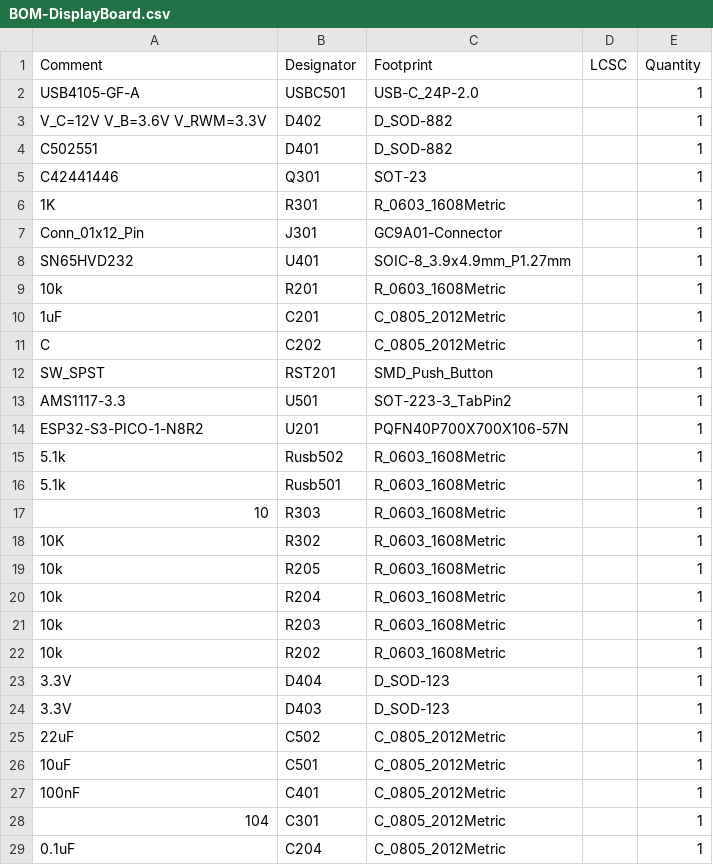
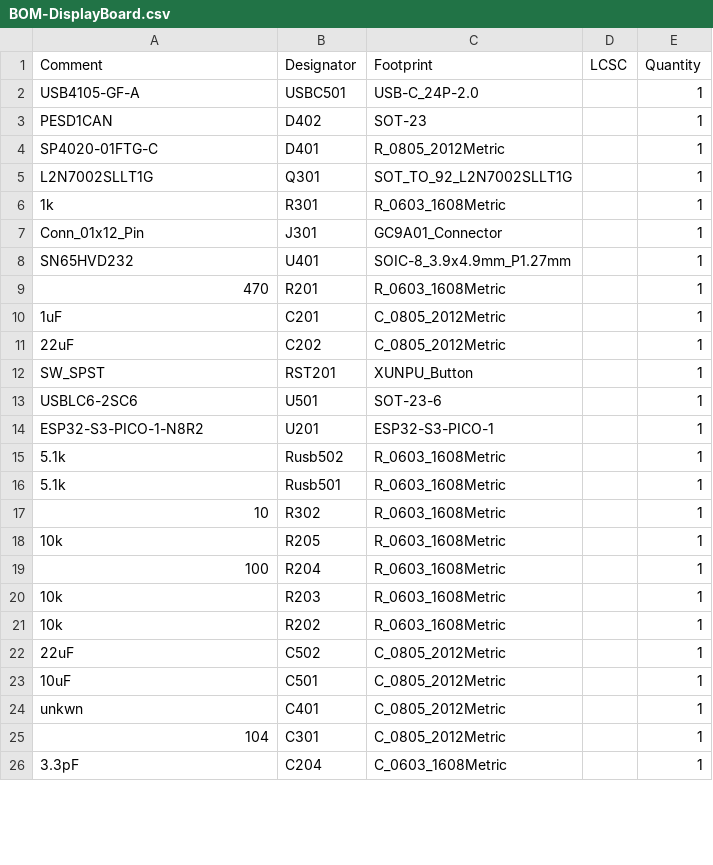
Before and after one commit to VogelPapaFinn/DisplayBoard_PCB, a CSV file: jlcpcb/production_files/BOM-DisplayBoard.csv, drawn as a sheet; only a part is shown; the diff covers the shown part only.

```diff
--- a/jlcpcb/production_files/BOM-DisplayBoard.csv
+++ b/jlcpcb/production_files/BOM-DisplayBoard.csv
@@ -2,28 +2,25 @@ Comment,Designator,Footprint,LCSC,Quantity
 USB4105-GF-A,USBC501,USB-C_24P-2.0,,1
-V_C=12V V_B=3.6V V_RWM=3.3V,D402,D_SOD-882,,1
-C502551,D401,D_SOD-882,,1
-C42441446,Q301,SOT-23,,1
-1K,R301,R_0603_1608Metric,,1
-Conn_01x12_Pin,J301,GC9A01-Connector,,1
+PESD1CAN,D402,SOT-23,,1
+SP4020-01FTG-C,D401,R_0805_2012Metric,,1
+L2N7002SLLT1G,Q301,SOT_TO_92_L2N7002SLLT1G,,1
+1k,R301,R_0603_1608Metric,,1
+Conn_01x12_Pin,J301,GC9A01_Connector,,1
 SN65HVD232,U401,SOIC-8_3.9x4.9mm_P1.27mm,,1
-10k,R201,R_0603_1608Metric,,1
+470,R201,R_0603_1608Metric,,1
 1uF,C201,C_0805_2012Metric,,1
-C,C202,C_0805_2012Metric,,1
-SW_SPST,RST201,SMD_Push_Button,,1
-AMS1117-3.3,U501,SOT-223-3_TabPin2,,1
-ESP32-S3-PICO-1-N8R2,U201,PQFN40P700X700X106-57N,,1
+22uF,C202,C_0805_2012Metric,,1
+SW_SPST,RST201,XUNPU_Button,,1
+USBLC6-2SC6,U501,SOT-23-6,,1
+ESP32-S3-PICO-1-N8R2,U201,ESP32-S3-PICO-1,,1
 5.1k,Rusb502,R_0603_1608Metric,,1
 5.1k,Rusb501,R_0603_1608Metric,,1
-10,R303,R_0603_1608Metric,,1
-10K,R302,R_0603_1608Metric,,1
+10,R302,R_0603_1608Metric,,1
 10k,R205,R_0603_1608Metric,,1
-10k,R204,R_0603_1608Metric,,1
+100,R204,R_0603_1608Metric,,1
 10k,R203,R_0603_1608Metric,,1
 10k,R202,R_0603_1608Metric,,1
-3.3V,D404,D_SOD-123,,1
-3.3V,D403,D_SOD-123,,1
 22uF,C502,C_0805_2012Metric,,1
 10uF,C501,C_0805_2012Metric,,1
-100nF,C401,C_0805_2012Metric,,1
+unkwn,C401,C_0805_2012Metric,,1
 104,C301,C_0805_2012Metric,,1
-0.1uF,C204,C_0805_2012Metric,,1
+3.3pF,C204,C_0603_1608Metric,,1
```
Also changed, not shown: 13 added rows and 3 edited cells elsewhere in this file, jlcpcb/production_files/CPL-DisplayBoard.csv, 24 other files.
